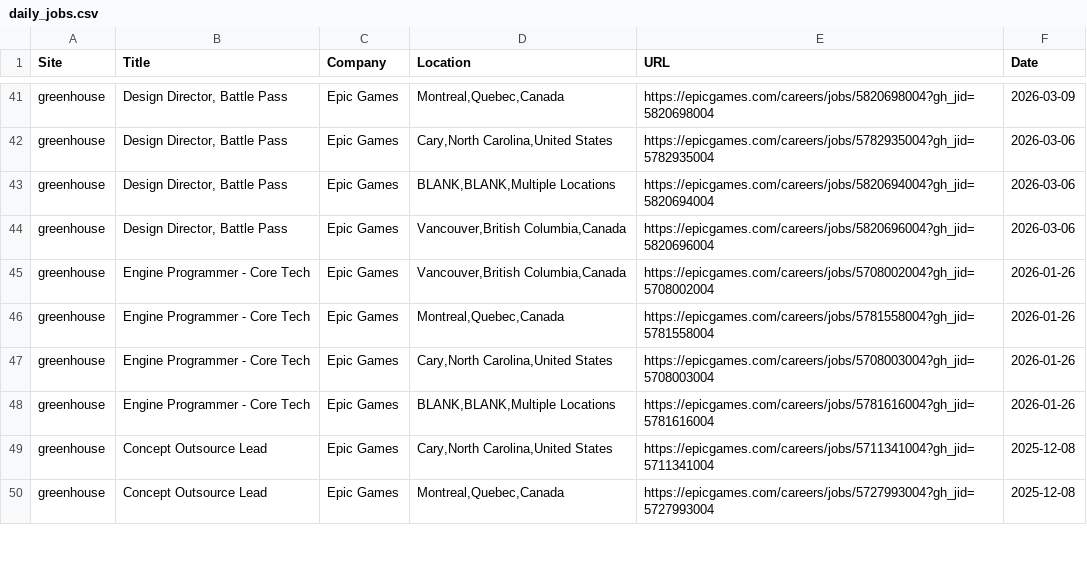
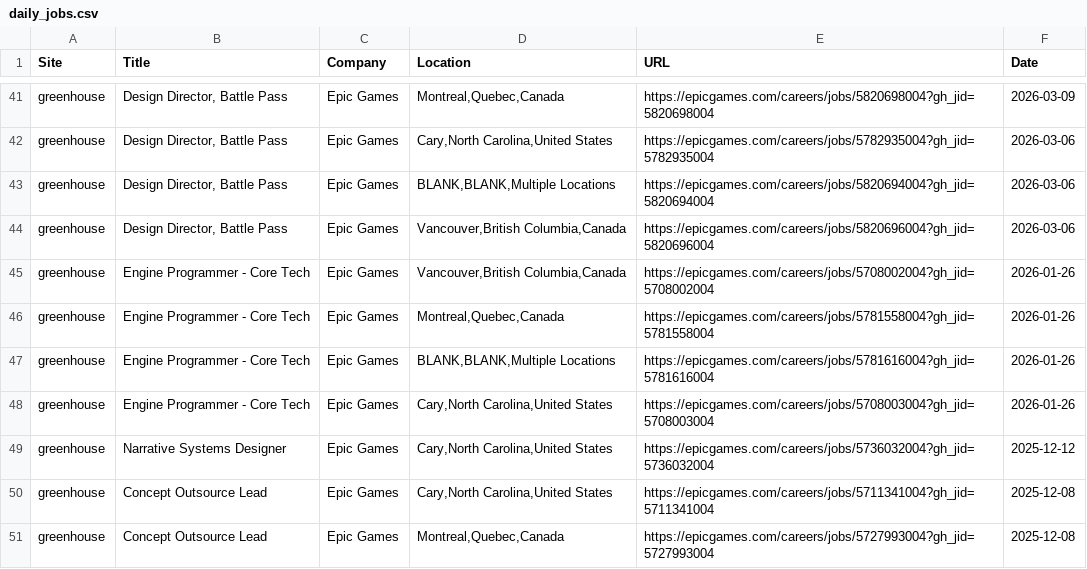
Before and after one commit to christiandguerard/ever-jobs-dash, a CSV file: daily_jobs.csv, drawn as a sheet; only a part is shown, gaps mark what is left out; the diff covers the shown part only.

Commit message:
Update job dashboard: Tue Apr  7 13:46:32 UTC 2026

```diff
--- a/daily_jobs.csv
+++ b/daily_jobs.csv
@@ -46,4 +46,5 @@ greenhouse,Engine Programmer - Core Tech,Epic Games,"Vancouver,British Columbia,
 greenhouse,Engine Programmer - Core Tech,Epic Games,"Montreal,Quebec,Canada",https://epicgames.com/careers/jobs/5781558004?gh_jid=5781558004,2026-01-26
+greenhouse,Engine Programmer - Core Tech,Epic Games,"BLANK,BLANK,Multiple Locations",https://epicgames.com/careers/jobs/5781616004?gh_jid=5781616004,2026-01-26
 greenhouse,Engine Programmer - Core Tech,Epic Games,"Cary,North Carolina,United States",https://epicgames.com/careers/jobs/5708003004?gh_jid=5708003004,2026-01-26
-greenhouse,Engine Programmer - Core Tech,Epic Games,"BLANK,BLANK,Multiple Locations",https://epicgames.com/careers/jobs/5781616004?gh_jid=5781616004,2026-01-26
+greenhouse,Narrative Systems Designer,Epic Games,"Cary,North Carolina,United States",https://epicgames.com/careers/jobs/5736032004?gh_jid=5736032004,2025-12-12
 greenhouse,Concept Outsource Lead,Epic Games,"Cary,North Carolina,United States",https://epicgames.com/careers/jobs/5711341004?gh_jid=5711341004,2025-12-08
```
Also changed, not shown: 5 added rows, 6 removed rows, 1 moved row and 2 edited cells elsewhere in this file.
